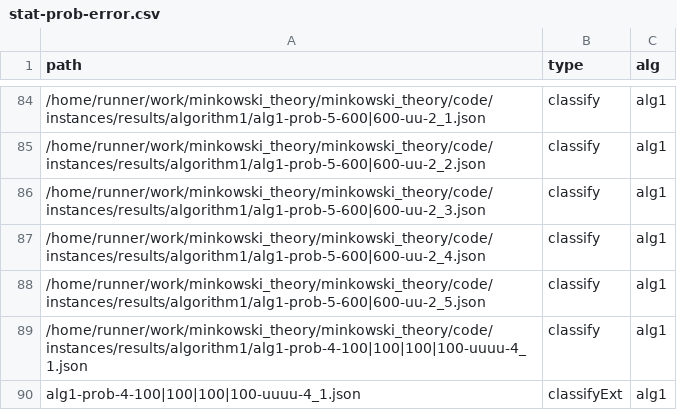
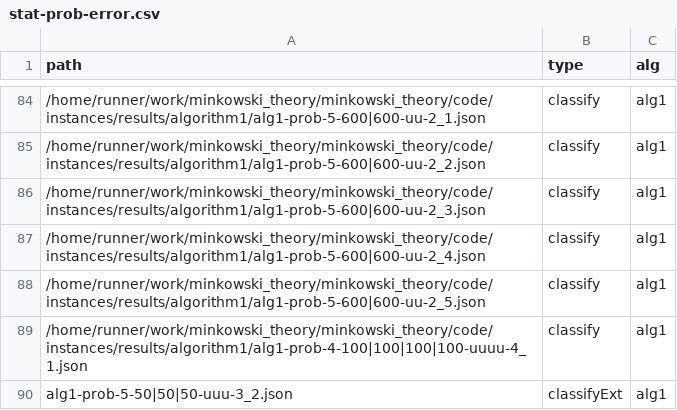
Before and after one commit to lyngesen/MSP-generators, a CSV file: code/instances/stat-prob-error.csv, drawn as a sheet; only a part is shown, gaps mark what is left out.

Commit message:
update stat in result files

```diff
--- a/code/instances/stat-prob-error.csv
+++ b/code/instances/stat-prob-error.csv
@@ -89,2 +89,2 @@ path,type,alg
 /home/runner/work/minkowski_theory/minkowski_theory/code/instances/results/algorithm1/alg1-prob-4-100|100|100|100-uuuu-4_1.json,classify,alg1
-alg1-prob-4-100|100|100|100-uuuu-4_1.json,classifyExt,alg1
+alg1-prob-5-50|50|50-uuu-3_2.json,classifyExt,alg1
```
